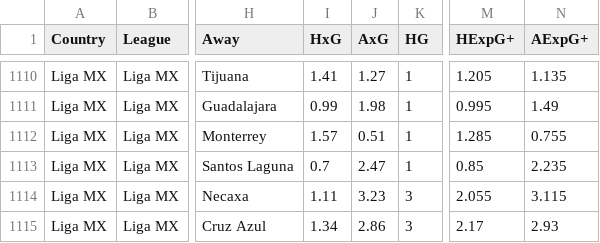
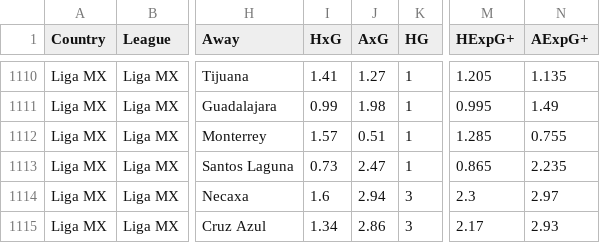
Before and after one commit to jiajun-builds/betmodel, a CSV file: data/ligamx/matches.csv, drawn as a sheet; only a part is shown, gaps mark what is left out; the diff names each change by its address in the sheet, - before the commit and + after, or states it on an @@ line.

```diff
--- a/data/ligamx/matches.csv
+++ b/data/ligamx/matches.csv
-I1113 (HxG): 0.7
+I1113 (HxG): 0.73
-M1113 (HExpG+): 0.85
+M1113 (HExpG+): 0.865
-I1114 (HxG): 1.11
+I1114 (HxG): 1.6
-J1114 (AxG): 3.23
+J1114 (AxG): 2.94
-M1114 (HExpG+): 2.055
+M1114 (HExpG+): 2.3
-N1114 (AExpG+): 3.115
+N1114 (AExpG+): 2.97
```
Also changed, not shown: data/csl/model/simulations.csv, data/csl/model/team_offsets.csv, 13 other files.
